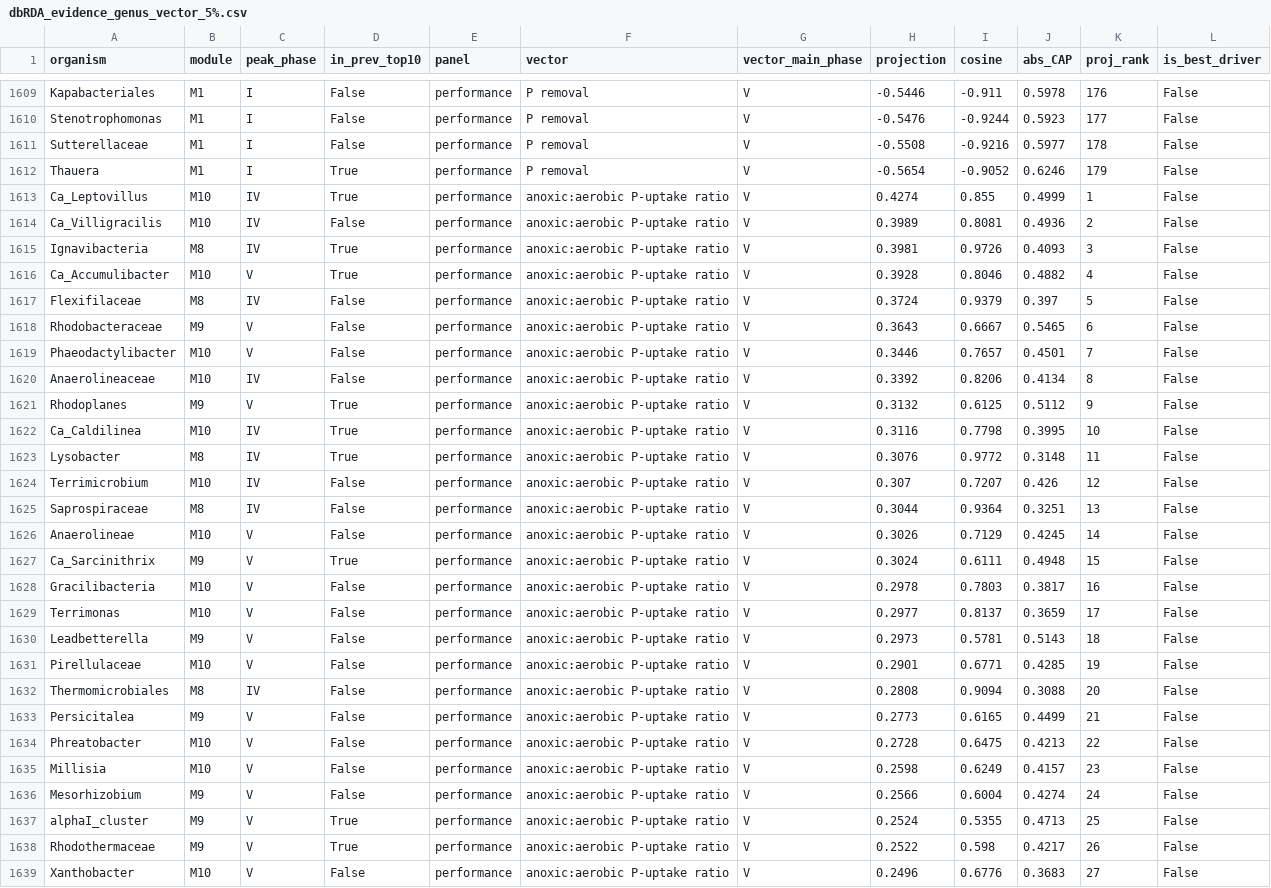
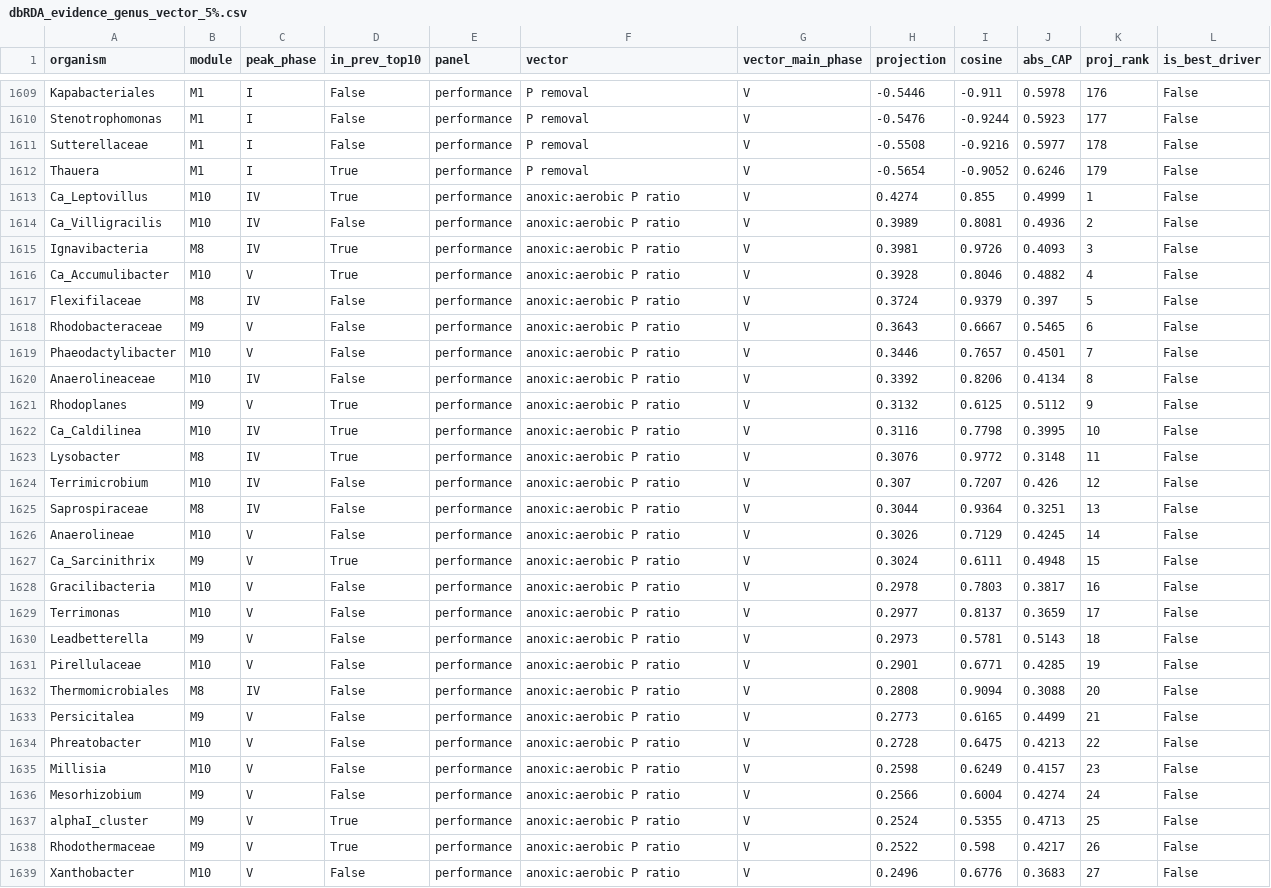
Before and after one commit to freiburgermsu/emilykin, a CSV file: dbRDA/dbRDA_evidence_genus_vector_5%.csv, drawn as a sheet; only a part is shown, gaps mark what is left out; the diff covers the shown part only.

```diff
--- a/dbRDA/dbRDA_evidence_genus_vector_5%.csv
+++ b/dbRDA/dbRDA_evidence_genus_vector_5%.csv
@@ -1612,28 +1612,28 @@ Sutterellaceae,M1,I,False,performance,P removal,V,-0.5508,-0.9216,0.5977,178,Fal
 Thauera,M1,I,True,performance,P removal,V,-0.5654,-0.9052,0.6246,179,False
-Ca_Leptovillus,M10,IV,True,performance,anoxic:aerobic P-uptake ratio,V,0.4274,0.855,0.4999,1,False
-Ca_Villigracilis,M10,IV,False,performance,anoxic:aerobic P-uptake ratio,V,0.3989,0.8081,0.4936,2,False
-Ignavibacteria,M8,IV,True,performance,anoxic:aerobic P-uptake ratio,V,0.3981,0.9726,0.4093,3,False
-Ca_Accumulibacter,M10,V,True,performance,anoxic:aerobic P-uptake ratio,V,0.3928,0.8046,0.4882,4,False
-Flexifilaceae,M8,IV,False,performance,anoxic:aerobic P-uptake ratio,V,0.3724,0.9379,0.397,5,False
-Rhodobacteraceae,M9,V,False,performance,anoxic:aerobic P-uptake ratio,V,0.3643,0.6667,0.5465,6,False
-Phaeodactylibacter,M10,V,False,performance,anoxic:aerobic P-uptake ratio,V,0.3446,0.7657,0.4501,7,False
-Anaerolineaceae,M10,IV,False,performance,anoxic:aerobic P-uptake ratio,V,0.3392,0.8206,0.4134,8,False
-Rhodoplanes,M9,V,True,performance,anoxic:aerobic P-uptake ratio,V,0.3132,0.6125,0.5112,9,False
-Ca_Caldilinea,M10,IV,True,performance,anoxic:aerobic P-uptake ratio,V,0.3116,0.7798,0.3995,10,False
-Lysobacter,M8,IV,True,performance,anoxic:aerobic P-uptake ratio,V,0.3076,0.9772,0.3148,11,False
-Terrimicrobium,M10,IV,False,performance,anoxic:aerobic P-uptake ratio,V,0.307,0.7207,0.426,12,False
-Saprospiraceae,M8,IV,False,performance,anoxic:aerobic P-uptake ratio,V,0.3044,0.9364,0.3251,13,False
-Anaerolineae,M10,V,False,performance,anoxic:aerobic P-uptake ratio,V,0.3026,0.7129,0.4245,14,False
-Ca_Sarcinithrix,M9,V,True,performance,anoxic:aerobic P-uptake ratio,V,0.3024,0.6111,0.4948,15,False
-Gracilibacteria,M10,V,False,performance,anoxic:aerobic P-uptake ratio,V,0.2978,0.7803,0.3817,16,False
-Terrimonas,M10,V,False,performance,anoxic:aerobic P-uptake ratio,V,0.2977,0.8137,0.3659,17,False
-Leadbetterella,M9,V,False,performance,anoxic:aerobic P-uptake ratio,V,0.2973,0.5781,0.5143,18,False
-Pirellulaceae,M10,V,False,performance,anoxic:aerobic P-uptake ratio,V,0.2901,0.6771,0.4285,19,False
-Thermomicrobiales,M8,IV,False,performance,anoxic:aerobic P-uptake ratio,V,0.2808,0.9094,0.3088,20,False
-Persicitalea,M9,V,False,performance,anoxic:aerobic P-uptake ratio,V,0.2773,0.6165,0.4499,21,False
-Phreatobacter,M10,V,False,performance,anoxic:aerobic P-uptake ratio,V,0.2728,0.6475,0.4213,22,False
-Millisia,M10,V,False,performance,anoxic:aerobic P-uptake ratio,V,0.2598,0.6249,0.4157,23,False
-Mesorhizobium,M9,V,False,performance,anoxic:aerobic P-uptake ratio,V,0.2566,0.6004,0.4274,24,False
-alphaI_cluster,M9,V,True,performance,anoxic:aerobic P-uptake ratio,V,0.2524,0.5355,0.4713,25,False
-Rhodothermaceae,M9,V,True,performance,anoxic:aerobic P-uptake ratio,V,0.2522,0.598,0.4217,26,False
-Xanthobacter,M10,V,False,performance,anoxic:aerobic P-uptake ratio,V,0.2496,0.6776,0.3683,27,False
+Ca_Leptovillus,M10,IV,True,performance,anoxic:aerobic P ratio,V,0.4274,0.855,0.4999,1,False
+Ca_Villigracilis,M10,IV,False,performance,anoxic:aerobic P ratio,V,0.3989,0.8081,0.4936,2,False
+Ignavibacteria,M8,IV,True,performance,anoxic:aerobic P ratio,V,0.3981,0.9726,0.4093,3,False
+Ca_Accumulibacter,M10,V,True,performance,anoxic:aerobic P ratio,V,0.3928,0.8046,0.4882,4,False
+Flexifilaceae,M8,IV,False,performance,anoxic:aerobic P ratio,V,0.3724,0.9379,0.397,5,False
+Rhodobacteraceae,M9,V,False,performance,anoxic:aerobic P ratio,V,0.3643,0.6667,0.5465,6,False
+Phaeodactylibacter,M10,V,False,performance,anoxic:aerobic P ratio,V,0.3446,0.7657,0.4501,7,False
+Anaerolineaceae,M10,IV,False,performance,anoxic:aerobic P ratio,V,0.3392,0.8206,0.4134,8,False
+Rhodoplanes,M9,V,True,performance,anoxic:aerobic P ratio,V,0.3132,0.6125,0.5112,9,False
+Ca_Caldilinea,M10,IV,True,performance,anoxic:aerobic P ratio,V,0.3116,0.7798,0.3995,10,False
+Lysobacter,M8,IV,True,performance,anoxic:aerobic P ratio,V,0.3076,0.9772,0.3148,11,False
+Terrimicrobium,M10,IV,False,performance,anoxic:aerobic P ratio,V,0.307,0.7207,0.426,12,False
+Saprospiraceae,M8,IV,False,performance,anoxic:aerobic P ratio,V,0.3044,0.9364,0.3251,13,False
+Anaerolineae,M10,V,False,performance,anoxic:aerobic P ratio,V,0.3026,0.7129,0.4245,14,False
+Ca_Sarcinithrix,M9,V,True,performance,anoxic:aerobic P ratio,V,0.3024,0.6111,0.4948,15,False
+Gracilibacteria,M10,V,False,performance,anoxic:aerobic P ratio,V,0.2978,0.7803,0.3817,16,False
+Terrimonas,M10,V,False,performance,anoxic:aerobic P ratio,V,0.2977,0.8137,0.3659,17,False
+Leadbetterella,M9,V,False,performance,anoxic:aerobic P ratio,V,0.2973,0.5781,0.5143,18,False
+Pirellulaceae,M10,V,False,performance,anoxic:aerobic P ratio,V,0.2901,0.6771,0.4285,19,False
+Thermomicrobiales,M8,IV,False,performance,anoxic:aerobic P ratio,V,0.2808,0.9094,0.3088,20,False
+Persicitalea,M9,V,False,performance,anoxic:aerobic P ratio,V,0.2773,0.6165,0.4499,21,False
+Phreatobacter,M10,V,False,performance,anoxic:aerobic P ratio,V,0.2728,0.6475,0.4213,22,False
+Millisia,M10,V,False,performance,anoxic:aerobic P ratio,V,0.2598,0.6249,0.4157,23,False
+Mesorhizobium,M9,V,False,performance,anoxic:aerobic P ratio,V,0.2566,0.6004,0.4274,24,False
+alphaI_cluster,M9,V,True,performance,anoxic:aerobic P ratio,V,0.2524,0.5355,0.4713,25,False
+Rhodothermaceae,M9,V,True,performance,anoxic:aerobic P ratio,V,0.2522,0.598,0.4217,26,False
+Xanthobacter,M10,V,False,performance,anoxic:aerobic P ratio,V,0.2496,0.6776,0.3683,27,False
```
Also changed, not shown: 152 edited cells elsewhere in this file, dbRDA/dbRDA_evidence_genus_vector.csv, dbRDA/dbRDA_performance_alignment.csv, 9 other files.
